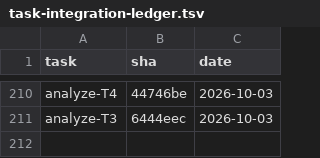
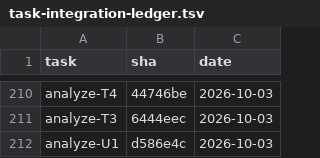
Before and after one commit to 2026-Engineering-Contest/MCPeak, a TSV file: docs/task-integration-ledger.tsv, drawn as a sheet; only a part is shown, gaps mark what is left out.

```diff
--- a/docs/task-integration-ledger.tsv
+++ b/docs/task-integration-ledger.tsv
@@ -211 +211,2 @@ analyze-T4	44746be	2026-10-03
 analyze-T3	6444eec	2026-10-03
+analyze-U1	d586e4c	2026-10-03
```
